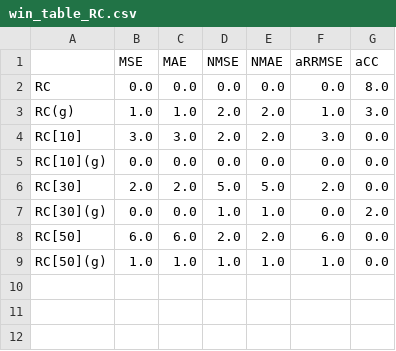
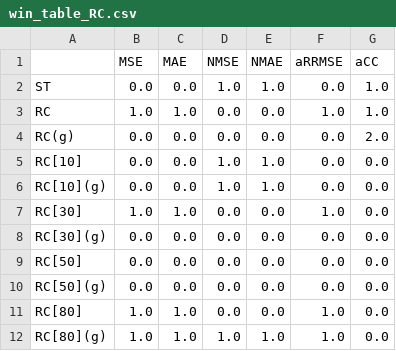
Before and after one commit to pedrobslima/proj-mtr, a CSV file: data/covid/win_table_RC.csv, drawn as a sheet.

```diff
--- a/data/covid/win_table_RC.csv
+++ b/data/covid/win_table_RC.csv
@@ -1,9 +1,12 @@
 ,MSE,MAE,NMSE,NMAE,aRRMSE,aCC
-RC,0.0,0.0,0.0,0.0,0.0,8.0
-RC(g),1.0,1.0,2.0,2.0,1.0,3.0
-RC[10],3.0,3.0,2.0,2.0,3.0,0.0
-RC[10](g),0.0,0.0,0.0,0.0,0.0,0.0
-RC[30],2.0,2.0,5.0,5.0,2.0,0.0
-RC[30](g),0.0,0.0,1.0,1.0,0.0,2.0
-RC[50],6.0,6.0,2.0,2.0,6.0,0.0
-RC[50](g),1.0,1.0,1.0,1.0,1.0,0.0
+ST,0.0,0.0,1.0,1.0,0.0,1.0
+RC,1.0,1.0,0.0,0.0,1.0,1.0
+RC(g),0.0,0.0,0.0,0.0,0.0,2.0
+RC[10],0.0,0.0,1.0,1.0,0.0,0.0
+RC[10](g),0.0,0.0,1.0,1.0,0.0,0.0
+RC[30],1.0,1.0,0.0,0.0,1.0,0.0
+RC[30](g),0.0,0.0,0.0,0.0,0.0,0.0
+RC[50],0.0,0.0,0.0,0.0,0.0,0.0
+RC[50](g),0.0,0.0,0.0,0.0,0.0,0.0
+RC[80],1.0,1.0,0.0,0.0,1.0,0.0
+RC[80](g),1.0,1.0,1.0,1.0,1.0,0.0
```
Also changed, not shown: data/covid/results_RC.csv, data/covid/results_diff_RC.csv, 31 other files.
